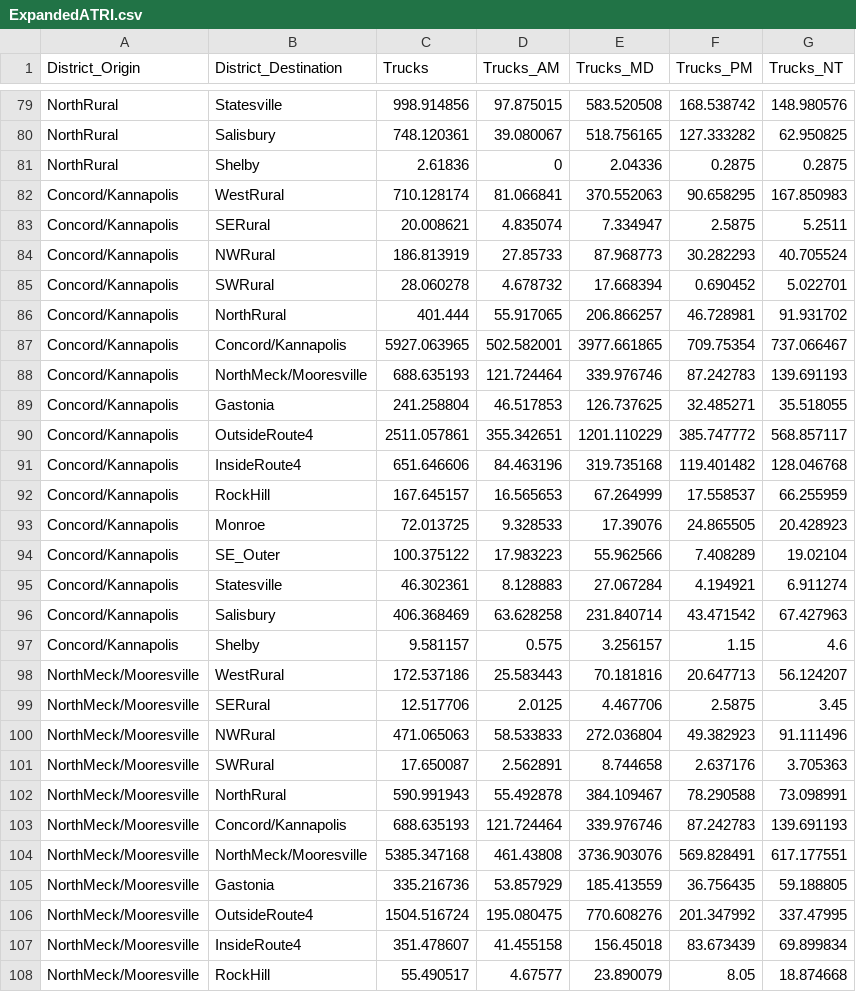
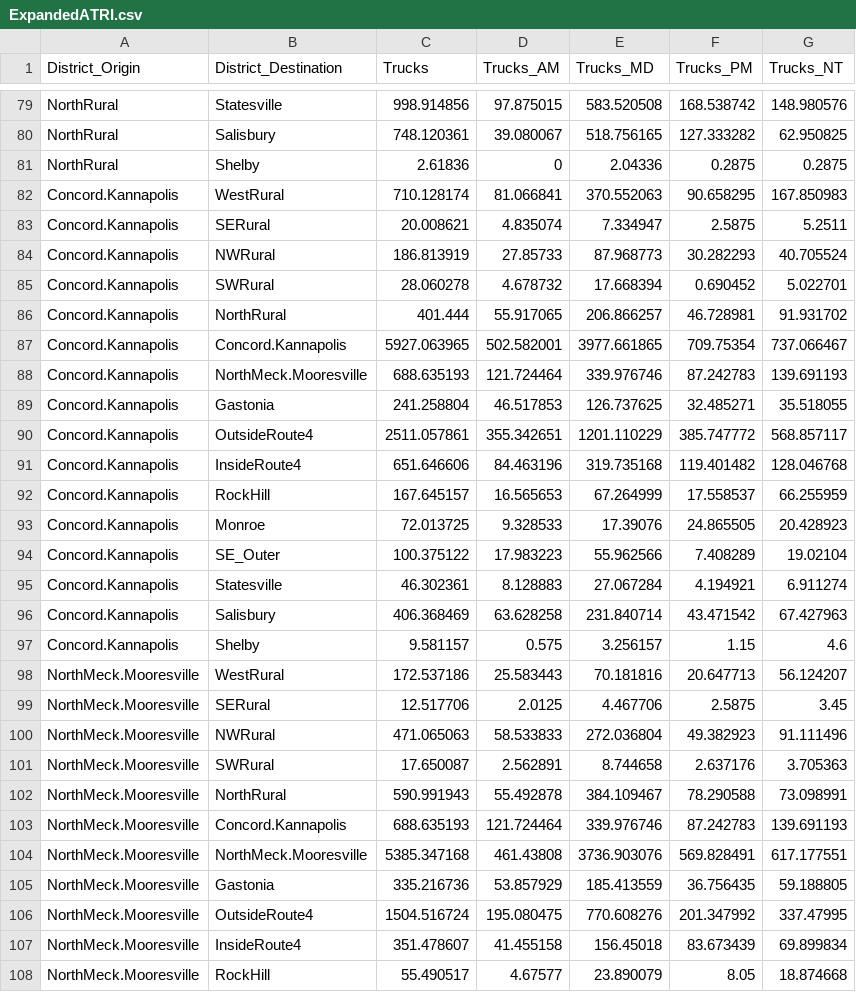
Before and after one commit to steventrev/ActivityViz_Data, a CSV file: data/charlotte/PassiveData/ExpandedATRI.csv, drawn as a sheet; only a part is shown, gaps mark what is left out; the diff covers the shown part only.

Commit message:
remove forward slash in district names

```diff
--- a/data/charlotte/PassiveData/ExpandedATRI.csv
+++ b/data/charlotte/PassiveData/ExpandedATRI.csv
@@ -81,28 +81,28 @@ NorthRural,Salisbury,748.120361,39.080067,518.756165,127.333282,62.950825
 NorthRural,Shelby,2.61836,0,2.04336,0.2875,0.2875
-Concord/Kannapolis,WestRural,710.128174,81.066841,370.552063,90.658295,167.850983
-Concord/Kannapolis,SERural,20.008621,4.835074,7.334947,2.5875,5.2511
-Concord/Kannapolis,NWRural,186.813919,27.85733,87.968773,30.282293,40.705524
-Concord/Kannapolis,SWRural,28.060278,4.678732,17.668394,0.690452,5.022701
-Concord/Kannapolis,NorthRural,401.444,55.917065,206.866257,46.728981,91.931702
-Concord/Kannapolis,Concord/Kannapolis,5927.063965,502.582001,3977.661865,709.75354,737.066467
-Concord/Kannapolis,NorthMeck/Mooresville,688.635193,121.724464,339.976746,87.242783,139.691193
-Concord/Kannapolis,Gastonia,241.258804,46.517853,126.737625,32.485271,35.518055
-Concord/Kannapolis,OutsideRoute4,2511.057861,355.342651,1201.110229,385.747772,568.857117
-Concord/Kannapolis,InsideRoute4,651.646606,84.463196,319.735168,119.401482,128.046768
-Concord/Kannapolis,RockHill,167.645157,16.565653,67.264999,17.558537,66.255959
-Concord/Kannapolis,Monroe,72.013725,9.328533,17.39076,24.865505,20.428923
-Concord/Kannapolis,SE_Outer,100.375122,17.983223,55.962566,7.408289,19.02104
-Concord/Kannapolis,Statesville,46.302361,8.128883,27.067284,4.194921,6.911274
-Concord/Kannapolis,Salisbury,406.368469,63.628258,231.840714,43.471542,67.427963
-Concord/Kannapolis,Shelby,9.581157,0.575,3.256157,1.15,4.6
-NorthMeck/Mooresville,WestRural,172.537186,25.583443,70.181816,20.647713,56.124207
-NorthMeck/Mooresville,SERural,12.517706,2.0125,4.467706,2.5875,3.45
-NorthMeck/Mooresville,NWRural,471.065063,58.533833,272.036804,49.382923,91.111496
-NorthMeck/Mooresville,SWRural,17.650087,2.562891,8.744658,2.637176,3.705363
-NorthMeck/Mooresville,NorthRural,590.991943,55.492878,384.109467,78.290588,73.098991
-NorthMeck/Mooresville,Concord/Kannapolis,688.635193,121.724464,339.976746,87.242783,139.691193
-NorthMeck/Mooresville,NorthMeck/Mooresville,5385.347168,461.43808,3736.903076,569.828491,617.177551
-NorthMeck/Mooresville,Gastonia,335.216736,53.857929,185.413559,36.756435,59.188805
-NorthMeck/Mooresville,OutsideRoute4,1504.516724,195.080475,770.608276,201.347992,337.47995
-NorthMeck/Mooresville,InsideRoute4,351.478607,41.455158,156.45018,83.673439,69.899834
-NorthMeck/Mooresville,RockHill,55.490517,4.67577,23.890079,8.05,18.874668
+Concord.Kannapolis,WestRural,710.128174,81.066841,370.552063,90.658295,167.850983
+Concord.Kannapolis,SERural,20.008621,4.835074,7.334947,2.5875,5.2511
+Concord.Kannapolis,NWRural,186.813919,27.85733,87.968773,30.282293,40.705524
+Concord.Kannapolis,SWRural,28.060278,4.678732,17.668394,0.690452,5.022701
+Concord.Kannapolis,NorthRural,401.444,55.917065,206.866257,46.728981,91.931702
+Concord.Kannapolis,Concord.Kannapolis,5927.063965,502.582001,3977.661865,709.75354,737.066467
+Concord.Kannapolis,NorthMeck.Mooresville,688.635193,121.724464,339.976746,87.242783,139.691193
+Concord.Kannapolis,Gastonia,241.258804,46.517853,126.737625,32.485271,35.518055
+Concord.Kannapolis,OutsideRoute4,2511.057861,355.342651,1201.110229,385.747772,568.857117
+Concord.Kannapolis,InsideRoute4,651.646606,84.463196,319.735168,119.401482,128.046768
+Concord.Kannapolis,RockHill,167.645157,16.565653,67.264999,17.558537,66.255959
+Concord.Kannapolis,Monroe,72.013725,9.328533,17.39076,24.865505,20.428923
+Concord.Kannapolis,SE_Outer,100.375122,17.983223,55.962566,7.408289,19.02104
+Concord.Kannapolis,Statesville,46.302361,8.128883,27.067284,4.194921,6.911274
+Concord.Kannapolis,Salisbury,406.368469,63.628258,231.840714,43.471542,67.427963
+Concord.Kannapolis,Shelby,9.581157,0.575,3.256157,1.15,4.6
+NorthMeck.Mooresville,WestRural,172.537186,25.583443,70.181816,20.647713,56.124207
+NorthMeck.Mooresville,SERural,12.517706,2.0125,4.467706,2.5875,3.45
+NorthMeck.Mooresville,NWRural,471.065063,58.533833,272.036804,49.382923,91.111496
+NorthMeck.Mooresville,SWRural,17.650087,2.562891,8.744658,2.637176,3.705363
+NorthMeck.Mooresville,NorthRural,590.991943,55.492878,384.109467,78.290588,73.098991
+NorthMeck.Mooresville,Concord.Kannapolis,688.635193,121.724464,339.976746,87.242783,139.691193
+NorthMeck.Mooresville,NorthMeck.Mooresville,5385.347168,461.43808,3736.903076,569.828491,617.177551
+NorthMeck.Mooresville,Gastonia,335.216736,53.857929,185.413559,36.756435,59.188805
+NorthMeck.Mooresville,OutsideRoute4,1504.516724,195.080475,770.608276,201.347992,337.47995
+NorthMeck.Mooresville,InsideRoute4,351.478607,41.455158,156.45018,83.673439,69.899834
+NorthMeck.Mooresville,RockHill,55.490517,4.67577,23.890079,8.05,18.874668
```
Also changed, not shown: 33 edited cells elsewhere in this file, data/charlotte/PassiveData/ExpandedSafeGraph.csv, data/charlotte/PassiveData/cocs.csv.
